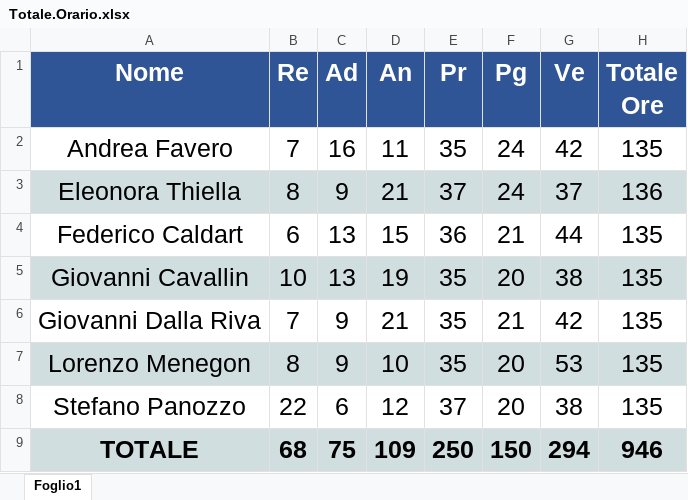
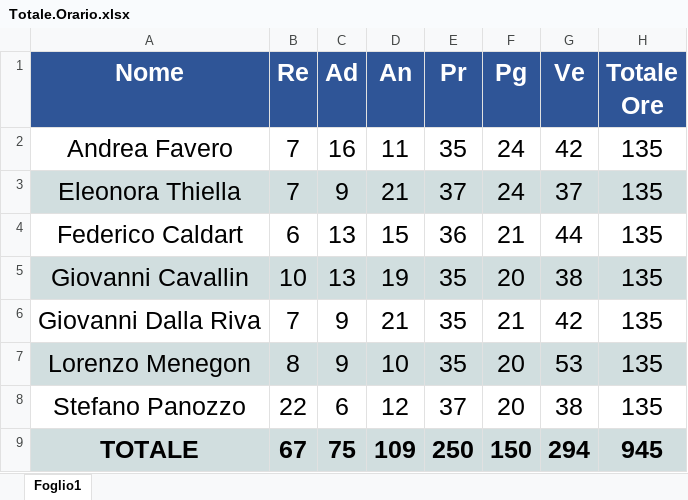
Before and after one commit to SOS-SonsOfSwe/Marvin, an Excel workbook: Piano di Progetto/Preventivo/Totale.Orario.xlsx, sheet Foglio1, drawn as a sheet; values as stored, in another font and other column widths than the file's, no borders; charts and pictures not drawn; the diff names each change by its address in the sheet, - before the commit and + after, or states it on an @@ line.

Commit message:
Correzione errori
Corretto errori dopo verifica, modifiche minori preventivo, aumentata leggibilità grafici

```diff
--- a/Piano di Progetto/Preventivo/Totale.Orario.xlsx (sheet Foglio1)
+++ b/Piano di Progetto/Preventivo/Totale.Orario.xlsx (sheet Foglio1)
-B3 (Re): 8
+B3 (Re): 7
-H3 (Totale Ore): 136
+H3 (Totale Ore): 135
-B9 (Re): 68
+B9 (Re): 67
-H9 (Totale Ore): 946
+H9 (Totale Ore): 945
```
Also changed, not shown: charts or pictures, Piano di Progetto/Preventivo/CodDettaglioValidazioneCollaudo.Economico.xlsx, Piano di Progetto/Preventivo/ProgettazioneFinaleCodifica.Economico.xlsx, 43 other files.
